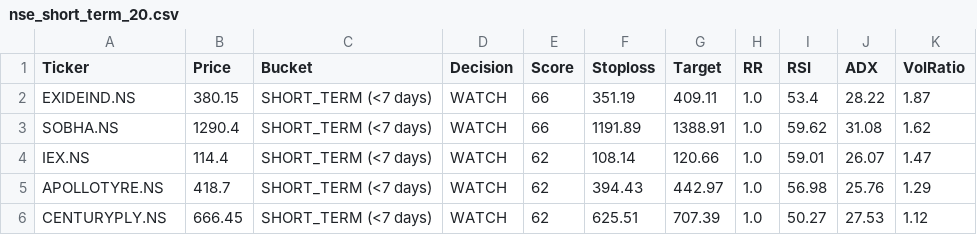
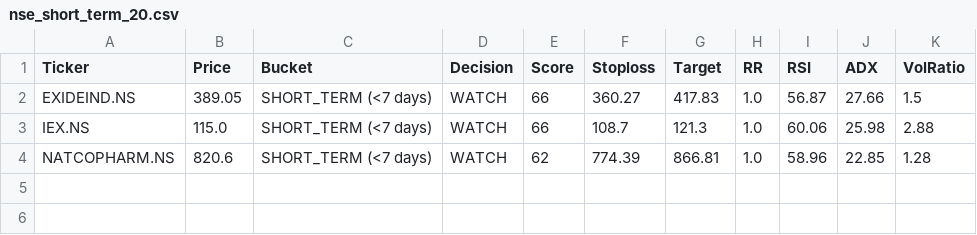
Before and after one commit to shahnawazahmadkk/nse-go-to-engine, a CSV file: docs/nse_short_term_20.csv, drawn as a sheet.

```diff
--- a/docs/nse_short_term_20.csv
+++ b/docs/nse_short_term_20.csv
@@ -1,6 +1,4 @@
 Ticker,Price,Bucket,Decision,Score,Stoploss,Target,RR,RSI,ADX,VolRatio
-EXIDEIND.NS,380.15,SHORT_TERM (<7 days),WATCH,66,351.19,409.11,1.0,53.4,28.22,1.87
-SOBHA.NS,1290.4,SHORT_TERM (<7 days),WATCH,66,1191.89,1388.91,1.0,59.62,31.08,1.62
-IEX.NS,114.4,SHORT_TERM (<7 days),WATCH,62,108.14,120.66,1.0,59.01,26.07,1.47
-APOLLOTYRE.NS,418.7,SHORT_TERM (<7 days),WATCH,62,394.43,442.97,1.0,56.98,25.76,1.29
-CENTURYPLY.NS,666.45,SHORT_TERM (<7 days),WATCH,62,625.51,707.39,1.0,50.27,27.53,1.12
+EXIDEIND.NS,389.05,SHORT_TERM (<7 days),WATCH,66,360.27,417.83,1.0,56.87,27.66,1.5
+IEX.NS,115.0,SHORT_TERM (<7 days),WATCH,66,108.7,121.3,1.0,60.06,25.98,2.88
+NATCOPHARM.NS,820.6,SHORT_TERM (<7 days),WATCH,62,774.39,866.81,1.0,58.96,22.85,1.28
```
Also changed, not shown: docs/nse_all_signals.csv, docs/nse_positional_20.csv, 2 other files.
